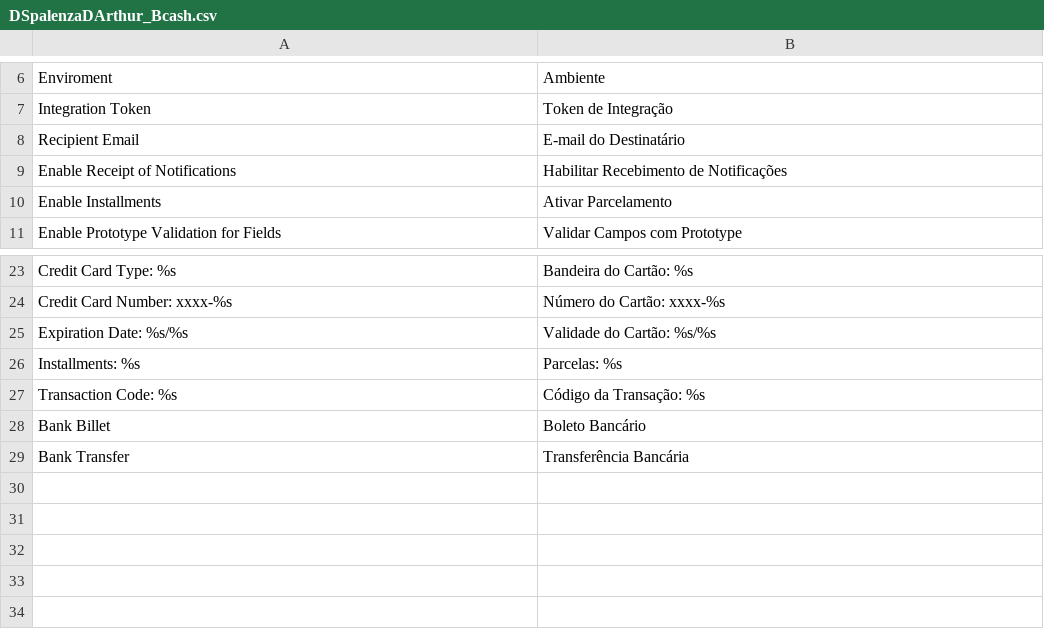
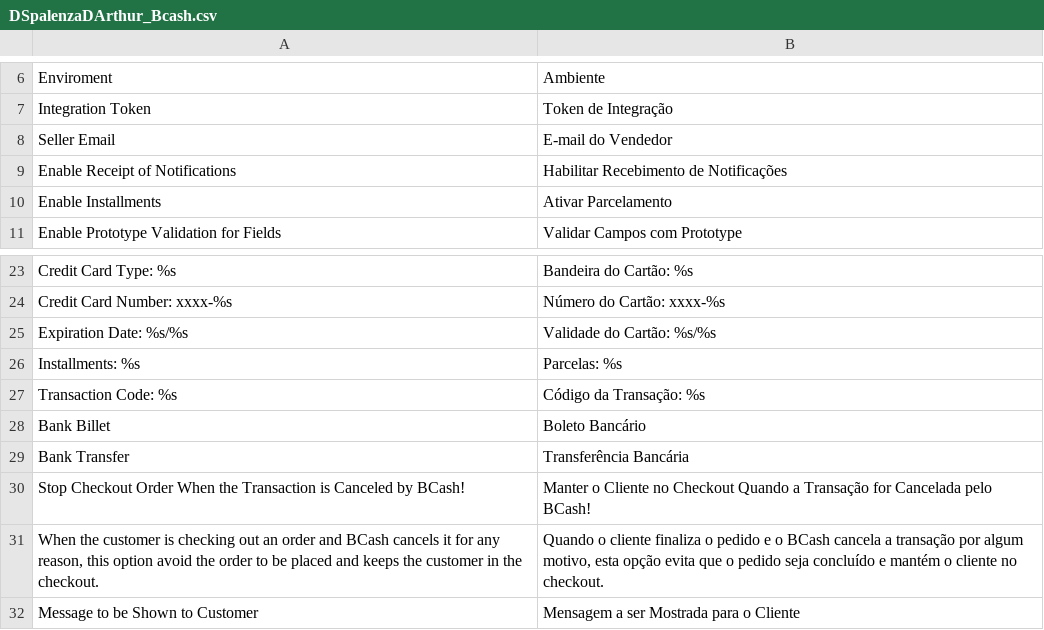
Before and after one commit to deivisonarthur/bcash-transparente, a CSV file: app/locale/pt_BR/DSpalenzaDArthur_Bcash.csv, drawn as a sheet; only a part is shown, gaps mark what is left out; removed rows and columns are numbered as before the commit, all else as after; the diff names each change by its address in the sheet, - before the commit and + after, or states it on an @@ line.

```diff
--- a/app/locale/pt_BR/DSpalenzaDArthur_Bcash.csv
+++ b/app/locale/pt_BR/DSpalenzaDArthur_Bcash.csv
-row 8: Recipient Email | E-mail do Destinatário
+row 8: Seller Email | E-mail do Vendedor
+row 30: Stop Checkout Order When the Transaction is Canceled by BCash! | Manter o Cliente no Checkout Quando a Transação for Cancelada pelo BCash!
+row 31: When the customer is checking out an order and BCash cancels it for any reason, this option avoid the order to be placed and keeps the customer in the checkout. | Quando o cliente finaliza o pedido e o BCash cancela a transação por algum motivo, esta opção evita que o pedido seja concluído e mantém o cliente no checkout.
+row 32: Message to be Shown to Customer | Mensagem a ser Mostrada para o Cliente
```
Also changed, not shown: 9 other files.
